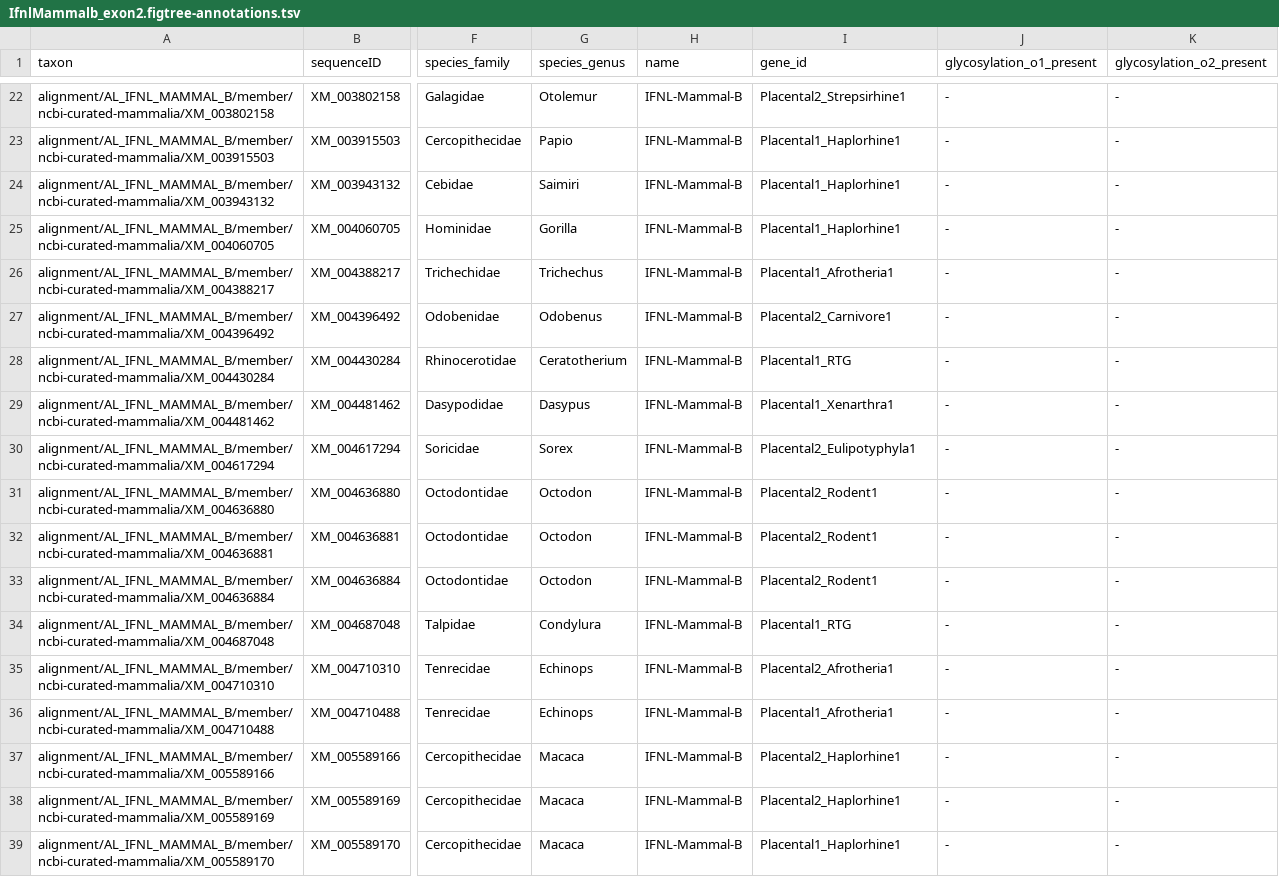
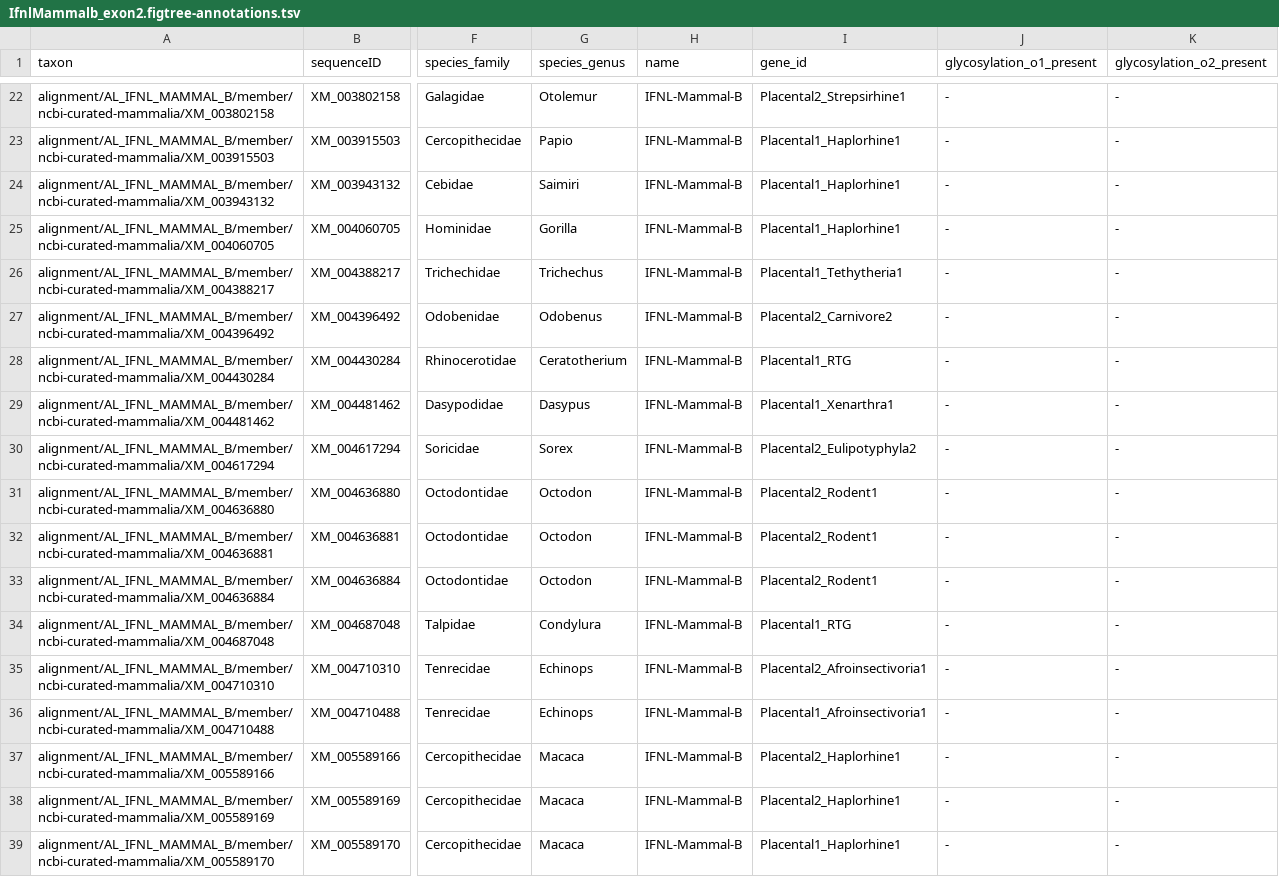
Before and after one commit to giffordlabcvr/IFNL-Evolution, a TSV file: trees/subclade-exons/IfnlMammalb_exon2.figtree-annotations.tsv, drawn as a sheet; only a part is shown, gaps mark what is left out; the diff covers the shown part only; the diff names each change by its address in the sheet, - before the commit and + after, or states it on an @@ line.

```diff
--- a/trees/subclade-exons/IfnlMammalb_exon2.figtree-annotations.tsv
+++ b/trees/subclade-exons/IfnlMammalb_exon2.figtree-annotations.tsv
-I26 (gene_id): Placental1_Afrotheria1
+I26 (gene_id): Placental1_Tethytheria1
-I27 (gene_id): Placental2_Carnivore1
+I27 (gene_id): Placental2_Carnivore2
-I30 (gene_id): Placental2_Eulipotyphyla1
+I30 (gene_id): Placental2_Eulipotyphyla2
-I35 (gene_id): Placental2_Afrotheria1
+I35 (gene_id): Placental2_Afroinsectivoria1
-I36 (gene_id): Placental1_Afrotheria1
+I36 (gene_id): Placental1_Afroinsectivoria1
```
Also changed, not shown: 47 edited cells elsewhere in this file, trees/subclade-exons/IfnlMammalb_exon3+4+5+6.figtree-annotations.tsv, trees/subclade-exons/IfnlMammalb_exon3+4+5.figtree-annotations.tsv, 8 other files.
